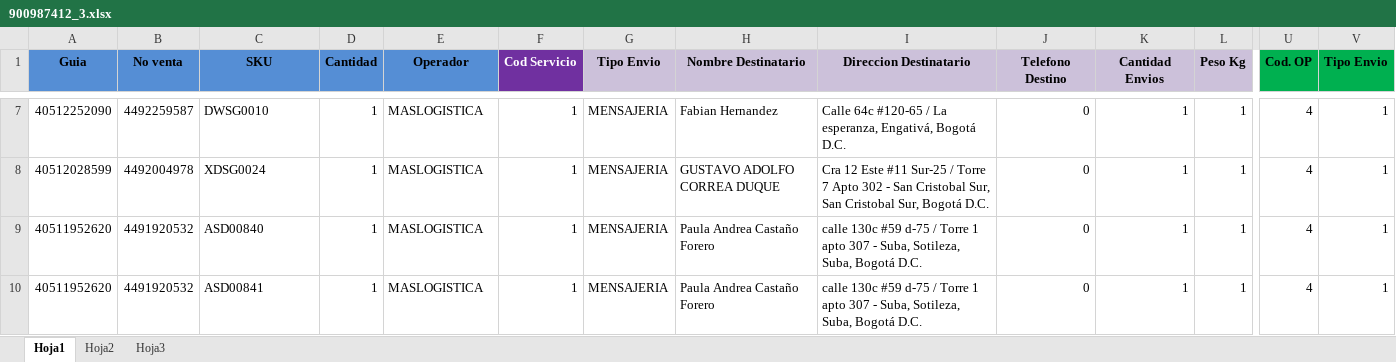
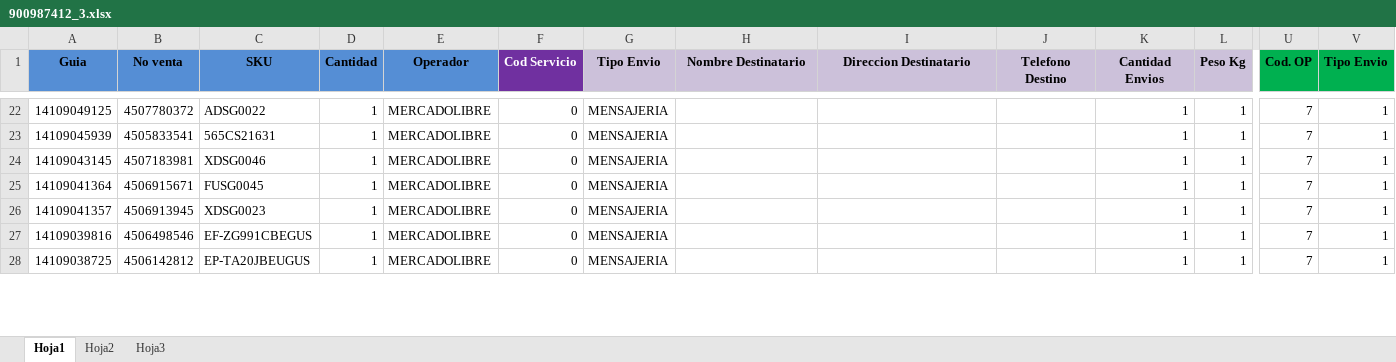
Before and after one commit to SistemasLogi/logi-sistem, an Excel workbook: Files/Temp_alist_adm/900987412_3/900987412_3.xlsx, sheet Hoja1, drawn as a sheet; only a part is shown, gaps mark what is left out; values as stored, in another font and other column widths than the file's, no borders; conditional formats not drawn; addresses are those after the commit; rows hold the shown columns only; the diff covers the shown part only; the diff names each change by its address in the sheet, - before the commit and + after, or states it on an @@ line.

```diff
--- a/Files/Temp_alist_adm/900987412_3/900987412_3.xlsx (sheet Hoja1)
+++ b/Files/Temp_alist_adm/900987412_3/900987412_3.xlsx (sheet Hoja1)
-A22 (Guia): 40512252090
+A22 (Guia): 14109049125
-B22 (No venta): 4492259587
+B22 (No venta): 4507780372
-C22 (SKU): DWSG0010
+C22 (SKU): ADSG0022
-E22 (Operador): MASLOGISTICA
+E22 (Operador): MERCADOLIBRE
-F22 (Cod Servicio): 1
+F22 (Cod Servicio): 0
-H22 (Nombre Destinatario): Fabian Hernandez
+H22 (Nombre Destinatario): (empty)
-I22 (Direccion Destinatario): Calle 64c #120-65 / La esperanza, Engativá, Bogotá D.C.
+I22 (Direccion Destinatario): (empty)
-J22 (Telefono Destino): 0
+J22 (Telefono Destino): (empty)
-U22 (Cod. OP): 4
+U22 (Cod. OP): 7
+row 23: 14109045939 | 4505833541 | 565CS21631 | 1 | MERCADOLIBRE | 0 | MENSAJERIA |  |  |  | 1 | 1 | 7 | 1
-A24 (Guia): 40512028599
+A24 (Guia): 14109043145
-B24 (No venta): 4492004978
+B24 (No venta): 4507183981
-C24 (SKU): XDSG0024
+C24 (SKU): XDSG0046
-E24:E26 (Operador): MASLOGISTICA
+E24:E26 (Operador): MERCADOLIBRE
-F24:F26 (Cod Servicio): 1
+F24:F26 (Cod Servicio): 0
-H24 (Nombre Destinatario): GUSTAVO ADOLFO CORREA DUQUE
+H24 (Nombre Destinatario): (empty)
-I24 (Direccion Destinatario): Cra 12 Este #11 Sur-25 / Torre 7 Apto 302 - San Cristobal Sur, San Cristobal Sur, Bogotá D.C.
+I24 (Direccion Destinatario): (empty)
-J24:J26 (Telefono Destino): 0
+J24:J26 (Telefono Destino): (empty)
-U24:U26 (Cod. OP): 4
+U24:U26 (Cod. OP): 7
-A25 (Guia): 40511952620
+A25 (Guia): 14109041364
-B25 (No venta): 4491920532
+B25 (No venta): 4506915671
-C25 (SKU): ASD00840
+C25 (SKU): FUSG0045
-H25:H26 (Nombre Destinatario): Paula Andrea Castaño Forero
+H25:H26 (Nombre Destinatario): (empty)
-I25:I26 (Direccion Destinatario): calle 130c #59 d-75 / Torre 1 apto 307 - Suba, Sotileza, Suba, Bogotá D.C.
+I25:I26 (Direccion Destinatario): (empty)
-A26 (Guia): 40511952620
+A26 (Guia): 14109041357
-B26 (No venta): 4491920532
+B26 (No venta): 4506913945
-C26 (SKU): ASD00841
+C26 (SKU): XDSG0023
+row 27: 14109039816 | 4506498546 | EF-ZG991CBEGUS | 1 | MERCADOLIBRE | 0 | MENSAJERIA |  |  |  | 1 | 1 | 7 | 1
+row 28: 14109038725 | 4506142812 | EP-TA20JBEUGUS | 1 | MERCADOLIBRE | 0 | MENSAJERIA |  |  |  | 1 | 1 | 7 | 1
```
Also changed, not shown: 38 added rows and 97 edited cells elsewhere in this sheet, sheet Hoja3, sheet Hoja2, formulas that keep their value, 14 other files.
